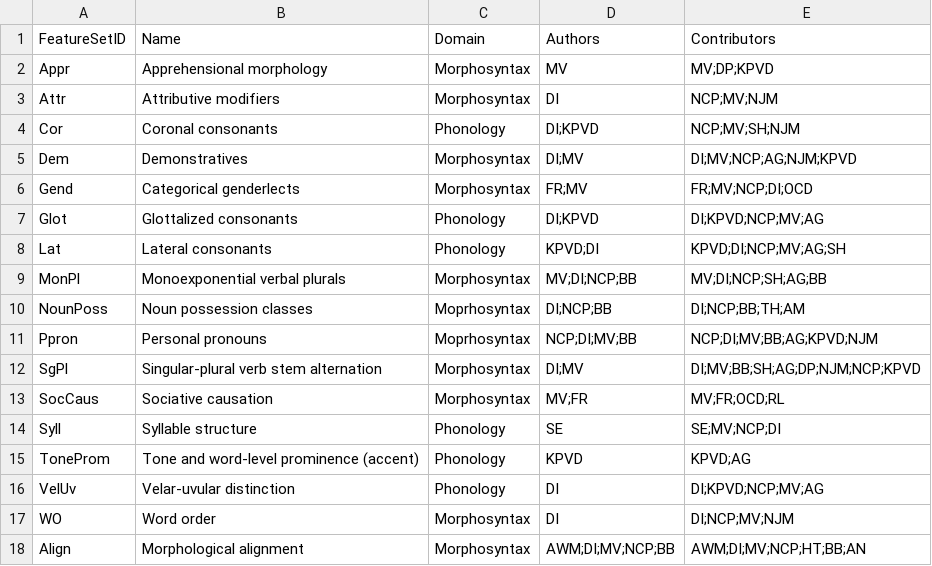
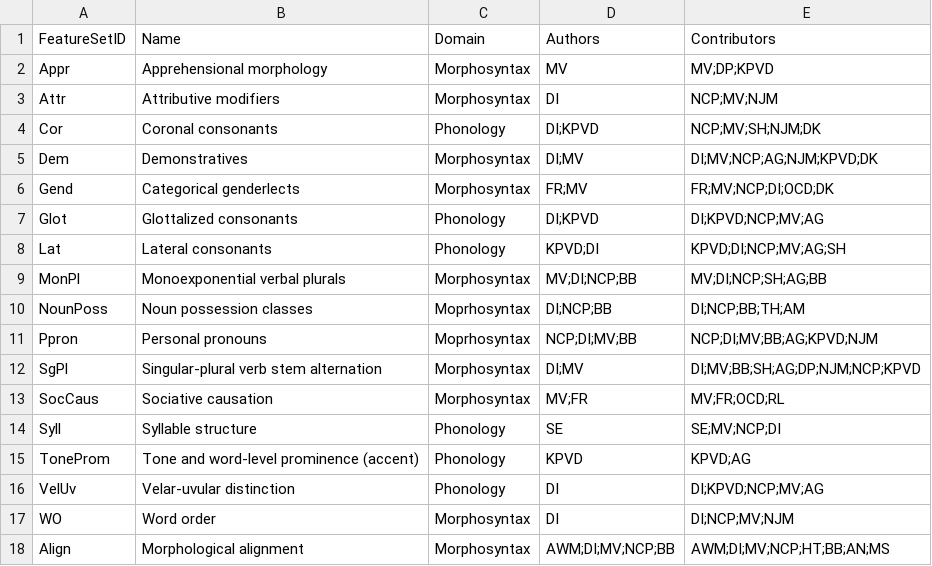
Before and after one commit to PaprikaSteiger/ooaclld, a CSV file: cldf/featuresets.csv, drawn as a sheet.

```diff
--- a/cldf/featuresets.csv
+++ b/cldf/featuresets.csv
@@ -3,5 +3,5 @@ Appr,Apprehensional morphology,Morphosyntax,MV,MV;DP;KPVD
 Attr,Attributive modifiers,Morphosyntax,DI,NCP;MV;NJM
-Cor,Coronal consonants,Phonology,DI;KPVD,NCP;MV;SH;NJM
-Dem,Demonstratives,Morphosyntax,DI;MV,DI;MV;NCP;AG;NJM;KPVD
-Gend,Categorical genderlects,Morphosyntax,FR;MV,FR;MV;NCP;DI;OCD
+Cor,Coronal consonants,Phonology,DI;KPVD,NCP;MV;SH;NJM;DK
+Dem,Demonstratives,Morphosyntax,DI;MV,DI;MV;NCP;AG;NJM;KPVD;DK
+Gend,Categorical genderlects,Morphosyntax,FR;MV,FR;MV;NCP;DI;OCD;DK
 Glot,Glottalized consonants,Phonology,DI;KPVD,DI;KPVD;NCP;MV;AG
@@ -17,2 +17,2 @@ VelUv,Velar-uvular distinction,Phonology,DI,DI;KPVD;NCP;MV;AG
 WO,Word order,Morphosyntax,DI,DI;NCP;MV;NJM
-Align,Morphological alignment,Morphosyntax,AWM;DI;MV;NCP;BB,AWM;DI;MV;NCP;HT;BB;AN
+Align,Morphological alignment,Morphosyntax,AWM;DI;MV;NCP;BB,AWM;DI;MV;NCP;HT;BB;AN;MS
```
Also changed, not shown: cldf/codes.csv, cldf/contributors.csv, 8 other files.
